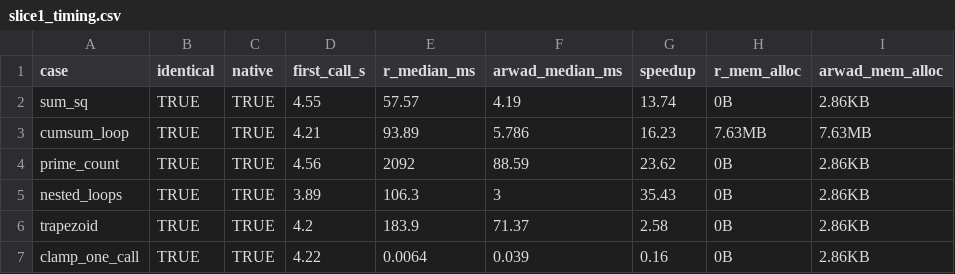
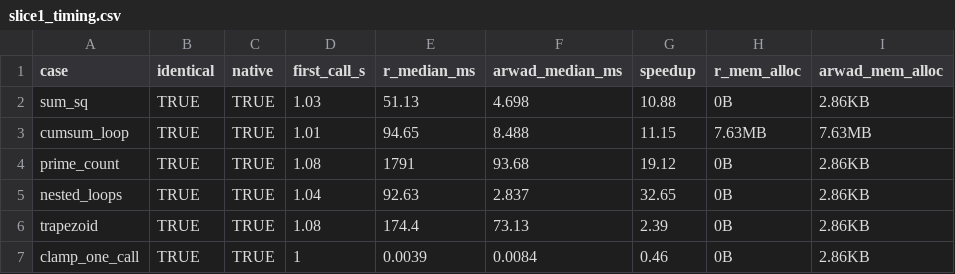
Before and after one commit to Bashar444/arwad, a CSV file: bench/phase1/slice1_timing.csv, drawn as a sheet.

Commit message:
docs: build path and dispatch results; latest benchmark run (11-33x on loops)

```diff
--- a/bench/phase1/slice1_timing.csv
+++ b/bench/phase1/slice1_timing.csv
@@ -1,7 +1,7 @@
 "case","identical","native","first_call_s","r_median_ms","arwad_median_ms","speedup","r_mem_alloc","arwad_mem_alloc"
-"sum_sq",TRUE,TRUE,4.55,57.57,4.19,13.74,"0B","2.86KB"
-"cumsum_loop",TRUE,TRUE,4.21,93.89,5.786,16.23,"7.63MB","7.63MB"
-"prime_count",TRUE,TRUE,4.56,2092,88.59,23.62,"0B","2.86KB"
-"nested_loops",TRUE,TRUE,3.89,106.3,3,35.43,"0B","2.86KB"
-"trapezoid",TRUE,TRUE,4.2,183.9,71.37,2.58,"0B","2.86KB"
-"clamp_one_call",TRUE,TRUE,4.22,0.0064,0.039,0.16,"0B","2.86KB"
+"sum_sq",TRUE,TRUE,1.03,51.13,4.698,10.88,"0B","2.86KB"
+"cumsum_loop",TRUE,TRUE,1.01,94.65,8.488,11.15,"7.63MB","7.63MB"
+"prime_count",TRUE,TRUE,1.08,1791,93.68,19.12,"0B","2.86KB"
+"nested_loops",TRUE,TRUE,1.04,92.63,2.837,32.65,"0B","2.86KB"
+"trapezoid",TRUE,TRUE,1.08,174.4,73.13,2.39,"0B","2.86KB"
+"clamp_one_call",TRUE,TRUE,1,0.0039,0.0084,0.46,"0B","2.86KB"
```
Also changed, not shown: 5 other files.
